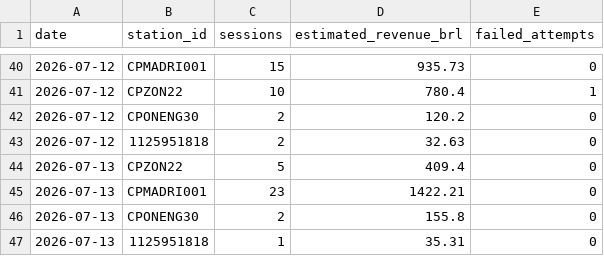
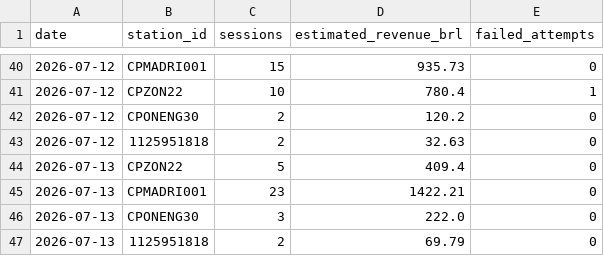
Before and after one commit to Thrcordeiro/ev-monitor, a CSV file: data/metrics.csv, drawn as a sheet; only a part is shown, gaps mark what is left out.

```diff
--- a/data/metrics.csv
+++ b/data/metrics.csv
@@ -45,3 +45,3 @@ date,station_id,sessions,estimated_revenue_brl,failed_attempts
 2026-07-13,CPMADRI001,23,1422.21,0
-2026-07-13,CPONENG30,2,155.8,0
-2026-07-13,1125951818,1,35.31,0
+2026-07-13,CPONENG30,3,222.0,0
+2026-07-13,1125951818,2,69.79,0
```
Also changed, not shown: data/sessions.csv, 5 other files.
